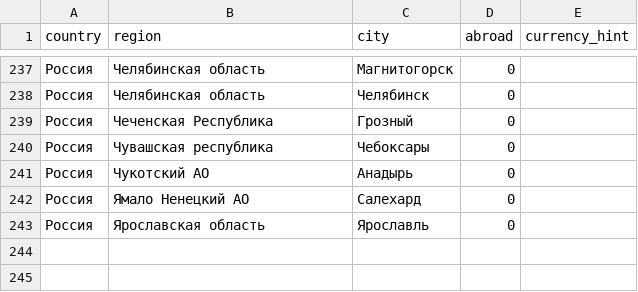
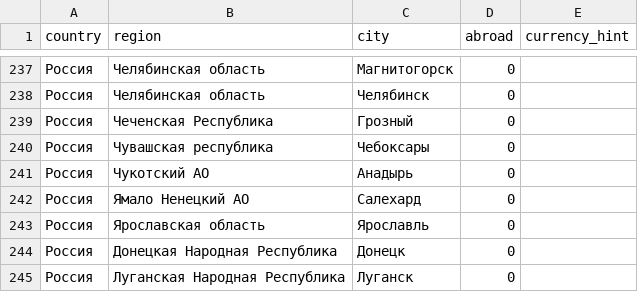
Before and after one commit to Legpopov/no-rest-boleto, a CSV file: collector/cities_raw.csv, drawn as a sheet; only a part is shown, gaps mark what is left out; the diff names each change by its address in the sheet, - before the commit and + after, or states it on an @@ line.

```diff
--- a/collector/cities_raw.csv
+++ b/collector/cities_raw.csv
+row 244: Россия | Донецкая Народная Республика | Донецк | 0
+row 245: Россия | Луганская Народная Республика | Луганск | 0
```
Also changed, not shown: collector/cities.csv, collector/cities_overrides.csv.
